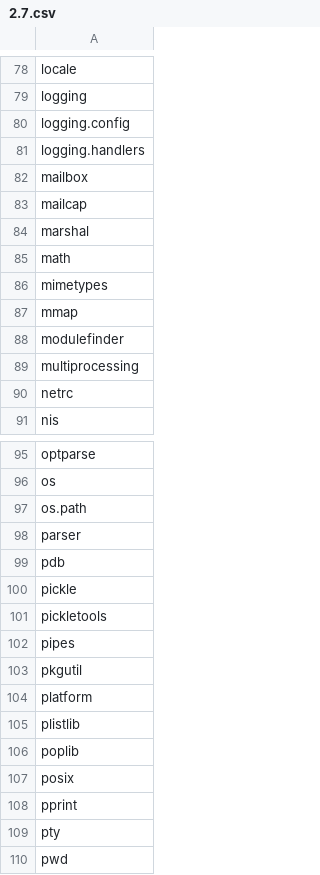
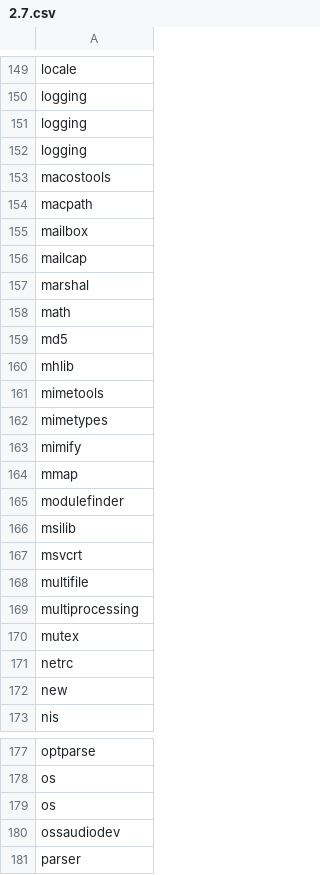
Before and after one commit to i2mint/unbox, a CSV file: unbox/data/standard_lib_names/2.7.csv, drawn as a sheet; only a part is shown, gaps mark what is left out; the shorter side is filled out with more unchanged rows; the diff covers the shown part only.

```diff
--- a/unbox/data/standard_lib_names/2.7.csv
+++ b/unbox/data/standard_lib_names/2.7.csv
@@ -79,4 +150,6 @@ locale
 logging
-logging.config
-logging.handlers
+logging
+logging
+macostools
+macpath
 mailbox
@@ -85,7 +158,16 @@ marshal
 math
+md5
+mhlib
+mimetools
 mimetypes
+mimify
 mmap
 modulefinder
+msilib
+msvcrt
+multifile
 multiprocessing
+mutex
 netrc
+new
 nis
@@ -96,3 +178,4 @@ optparse
 os
-os.path
+os
+ossaudiodev
 parser
```
Also changed, not shown: 94 added rows and 13 edited cells elsewhere in this file, unbox/data/standard_lib_names/3.5.csv, unbox/data/standard_lib_names/3.6.csv, 6 other files.
